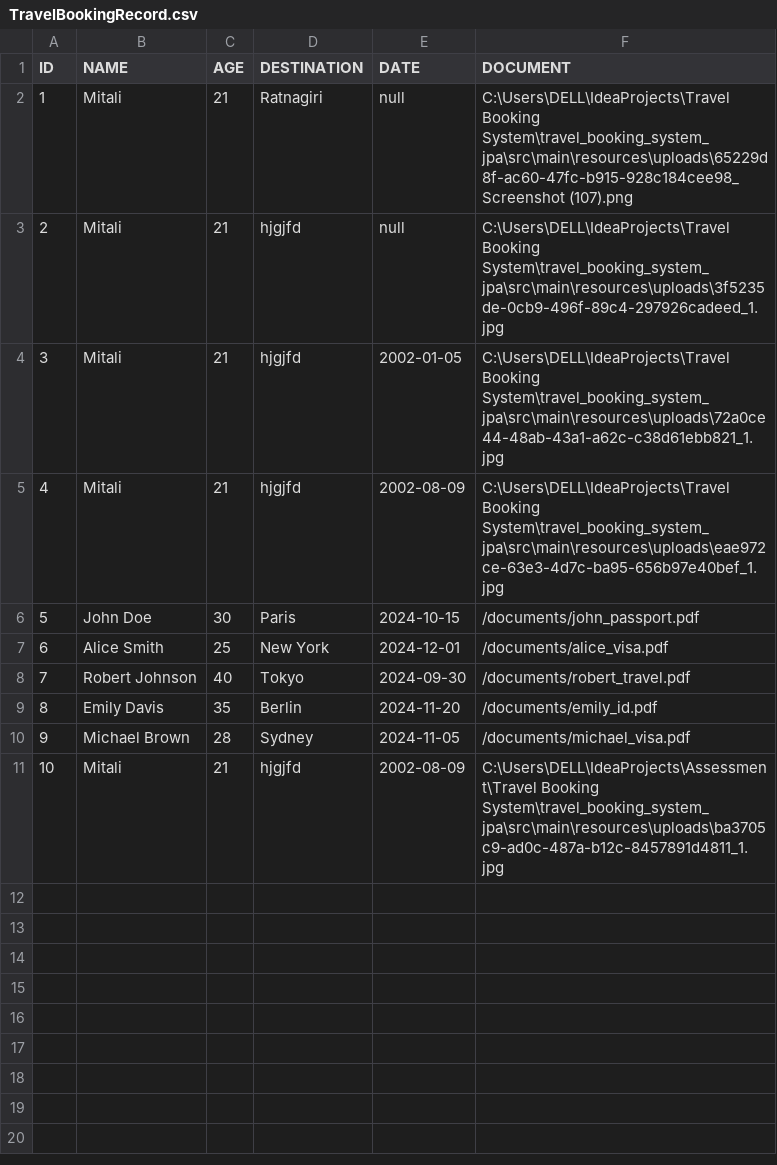
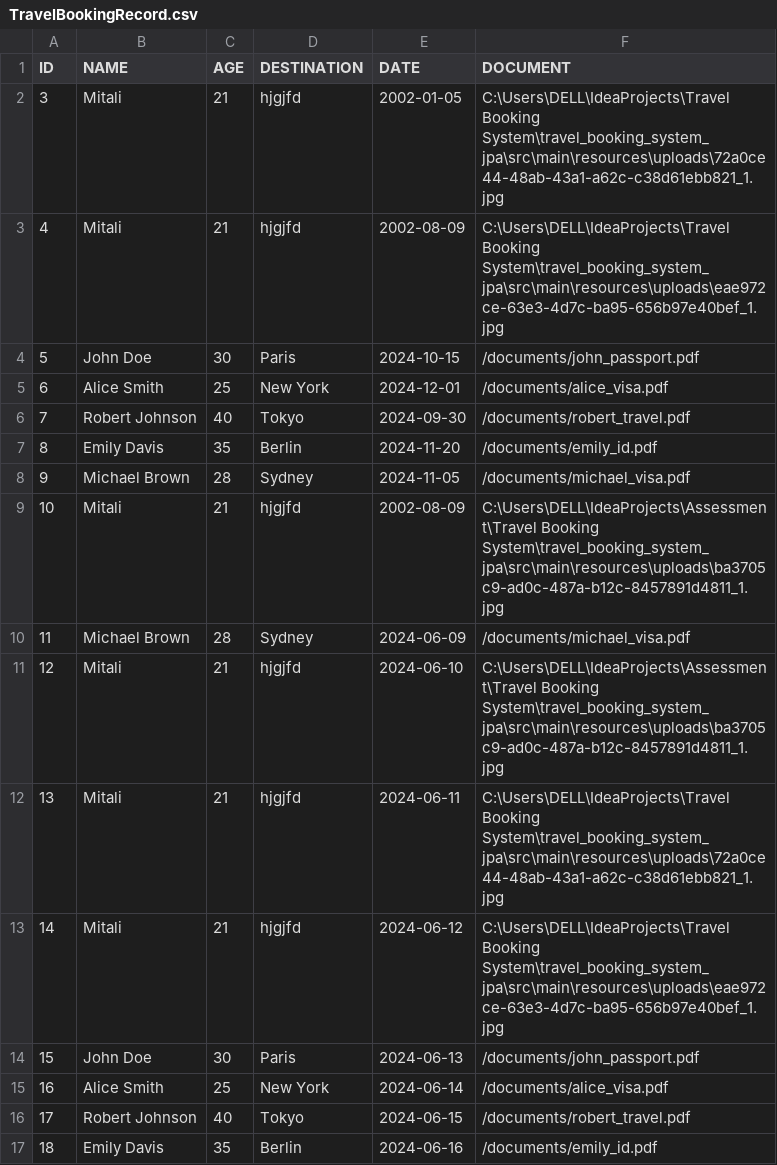
Before and after one commit to mitalidere/Travel-Booking-System, a CSV file: Travel Booking System/TravelBookingRecord.csv, drawn as a sheet; removed rows and columns are numbered as before the commit, all else as after; the diff names each change by its address in the sheet, - before the commit and + after, or states it on an @@ line.

Commit message:
Took user input for file name

```diff
--- a/Travel Booking System/TravelBookingRecord.csv
+++ b/Travel Booking System/TravelBookingRecord.csv
-row 2: 1 | Mitali | 21 | Ratnagiri | null | C:\Users\DELL\IdeaProjects\Travel Booking System\travel_booking_system_jpa\src\main\resources\uploads\65229d8f-ac60-47fc-b915-928c184cee98_Screenshot (107).png
-row 3: 2 | Mitali | 21 | hjgjfd | null | C:\Users\DELL\IdeaProjects\Travel Booking System\travel_booking_system_jpa\src\main\resources\uploads\3f5235de-0cb9-496f-89c4-297926cadeed_1.jpg
+row 10: 11 | Michael Brown | 28 | Sydney | 2024-06-09 | /documents/michael_visa.pdf
+row 11: 12 | Mitali | 21 | hjgjfd | 2024-06-10 | C:\Users\DELL\IdeaProjects\Assessment\Travel Booking System\travel_booking_system_jpa\src\main\resources\uploads\ba3705c9-ad0c-487a-b12c-8457891d4811_1.jpg
+row 12: 13 | Mitali | 21 | hjgjfd | 2024-06-11 | C:\Users\DELL\IdeaProjects\Travel Booking System\travel_booking_system_jpa\src\main\resources\uploads\72a0ce44-48ab-43a1-a62c-c38d61ebb821_1.jpg
+row 13: 14 | Mitali | 21 | hjgjfd | 2024-06-12 | C:\Users\DELL\IdeaProjects\Travel Booking System\travel_booking_system_jpa\src\main\resources\uploads\eae972ce-63e3-4d7c-ba95-656b97e40bef_1.jpg
+row 14: 15 | John Doe | 30 | Paris | 2024-06-13 | /documents/john_passport.pdf
+row 15: 16 | Alice Smith | 25 | New York | 2024-06-14 | /documents/alice_visa.pdf
+row 16: 17 | Robert Johnson | 40 | Tokyo | 2024-06-15 | /documents/robert_travel.pdf
+row 17: 18 | Emily Davis | 35 | Berlin | 2024-06-16 | /documents/emily_id.pdf
```
Also changed, not shown: 3 other files.
